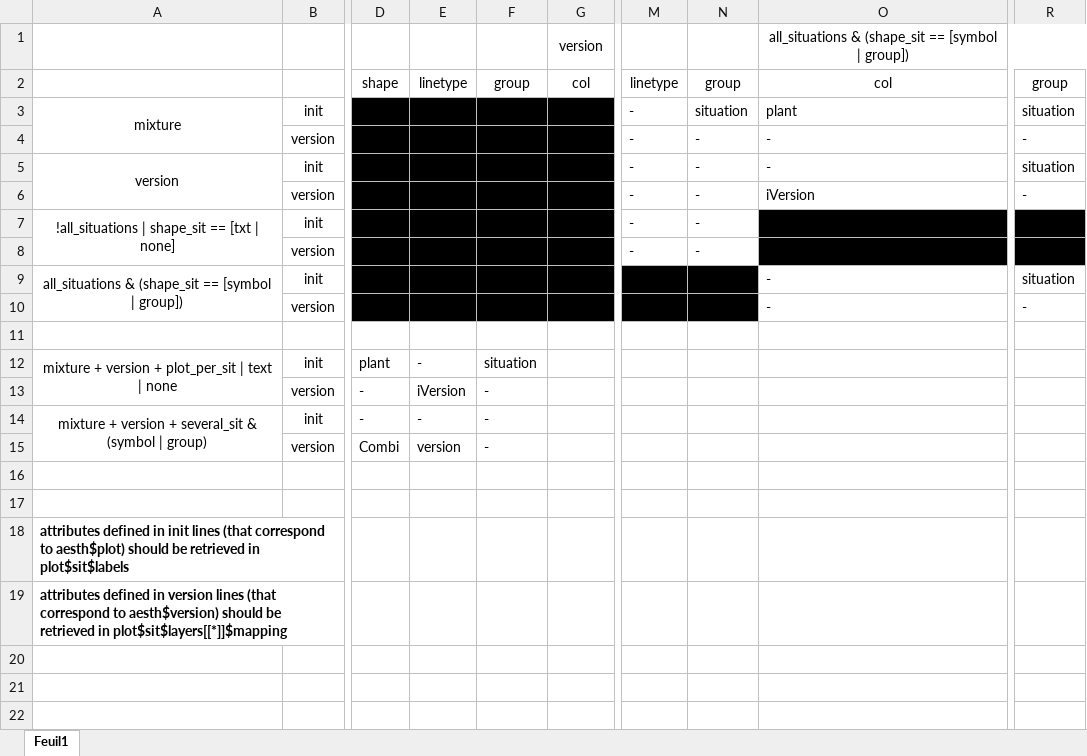
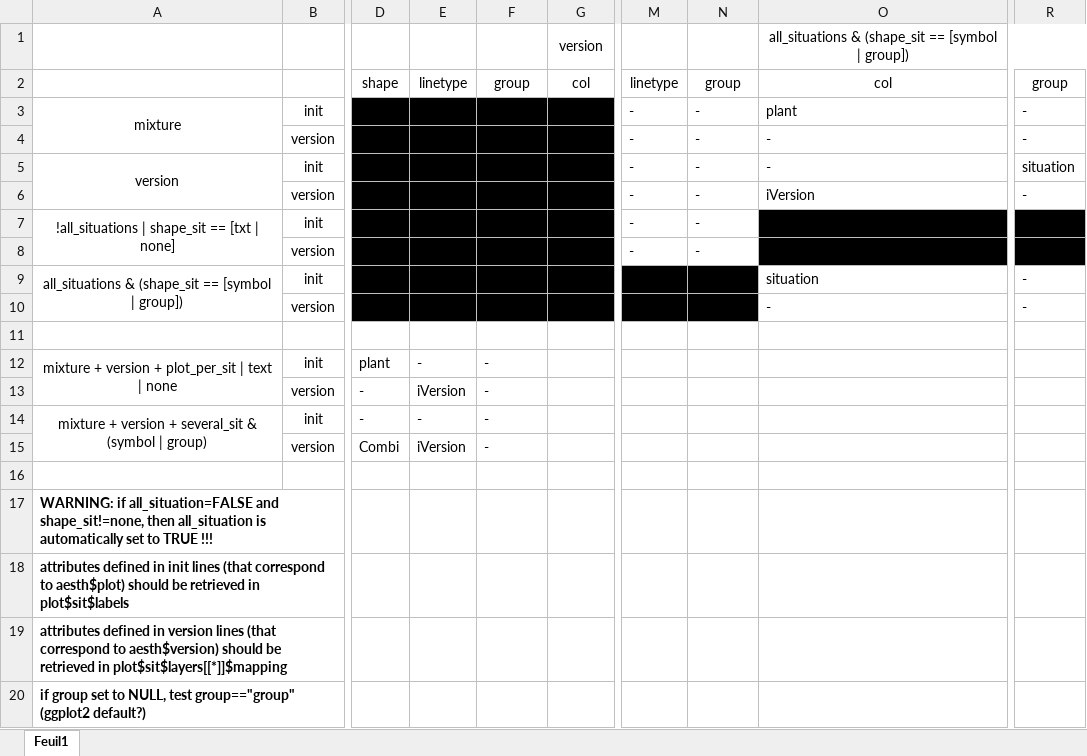
Before and after one commit to SticsRPacks/CroPlotR, an Excel workbook: doc/aesthetics_scatter.xlsx, sheet Feuil1, drawn as a sheet; only a part is shown, gaps mark what is left out; values as stored, in another font and other column widths than the file's, no borders; rows hold the shown columns only; the diff names each change by its address in the sheet, - before the commit and + after, or states it on an @@ line.

Commit message:
Updated test description matrix

```diff
--- a/doc/aesthetics_scatter.xlsx (sheet Feuil1)
+++ b/doc/aesthetics_scatter.xlsx (sheet Feuil1)
-N3: situation
+N3: -
-R3: situation
+R3: -
-O9: -
+O9: situation
-R9: situation
+R9: -
-F12: situation
+F12: -
-E15: version
+E15: iVersion
-A17: (empty)
+A17: WARNING: if all_situation=FALSE and shape_sit!=none, then all_situation is automatically set to TRUE !!!
+row 20: if group set to NULL, test group=="group" (ggplot2 default?)
```
